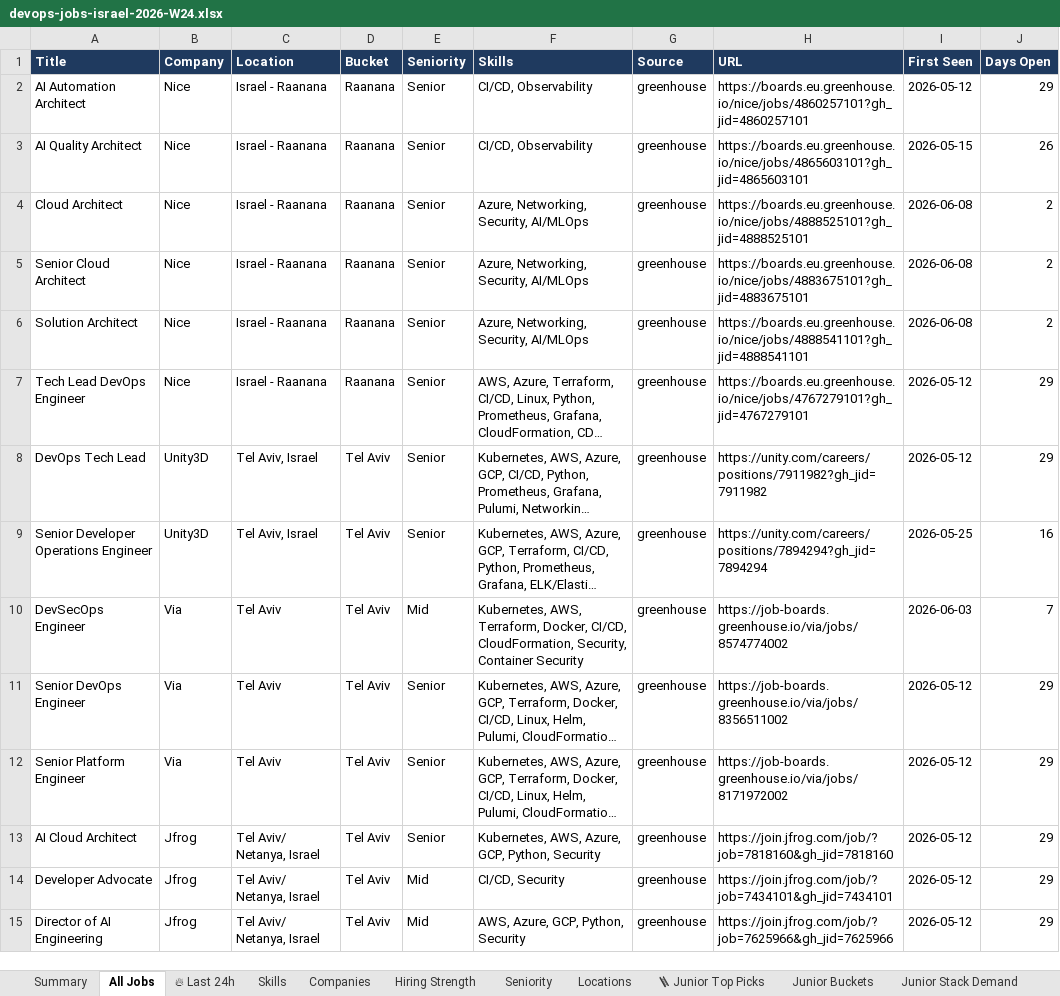
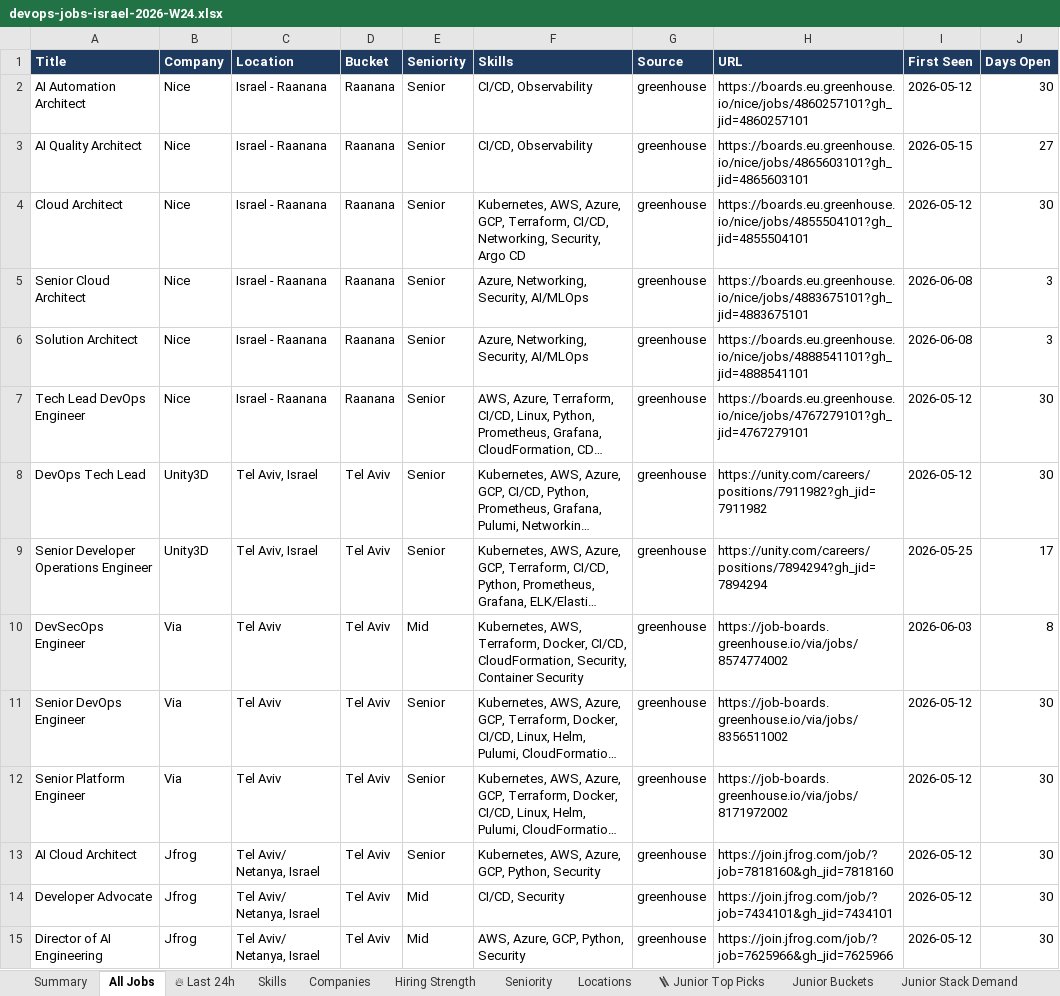
Before and after one commit to OrelBello/devops-market-data, an Excel workbook: reports/devops-jobs-israel-2026-W24.xlsx, sheet All Jobs, drawn as a sheet; only a part is shown; long unchanged cells end in …; values as stored, in another font and other column widths than the file's, no borders; the diff covers the shown part only; the diff names each change by its address in the sheet, - before the commit and + after, or states it on an @@ line.

```diff
--- a/reports/devops-jobs-israel-2026-W24.xlsx (sheet All Jobs)
+++ b/reports/devops-jobs-israel-2026-W24.xlsx (sheet All Jobs)
-J2 (Days Open): 29
+J2 (Days Open): 30
-J3 (Days Open): 26
+J3 (Days Open): 27
-F4 (Skills): Azure, Networking, Security, AI/MLOps
+F4 (Skills): Kubernetes, AWS, Azure, GCP, Terraform, CI/CD, Networking, Security, Argo CD
-H4 (URL): https://boards.eu.greenhouse.io/nice/jobs/4888525101?gh_jid=4888525101
+H4 (URL): https://boards.eu.greenhouse.io/nice/jobs/4855504101?gh_jid=4855504101
-I4 (First Seen): 2026-06-08
+I4 (First Seen): 2026-05-12
-J4 (Days Open): 2
+J4 (Days Open): 30
-J5:J6 (Days Open): 2
+J5:J6 (Days Open): 3
-J7:J8 (Days Open): 29
+J7:J8 (Days Open): 30
-J9 (Days Open): 16
+J9 (Days Open): 17
-J10 (Days Open): 7
+J10 (Days Open): 8
-J11:J15 (Days Open): 29
+J11:J15 (Days Open): 30
```
Also changed, not shown: other rows of this sheet, sheet 🪜 Junior Top Picks, sheet 🔥 Last 24h, sheet Hiring Strength, sheet Junior Stack Demand, sheet Companies, sheet Skills, 5 more sheets, reports/devops-jobs-israel-latest.xlsx, reports/devops-juniors-israel-2026-W24.xlsx, 11 other files.
